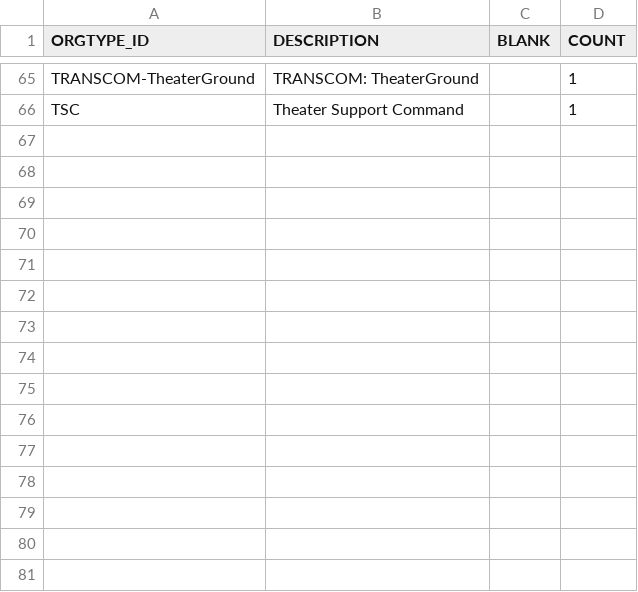
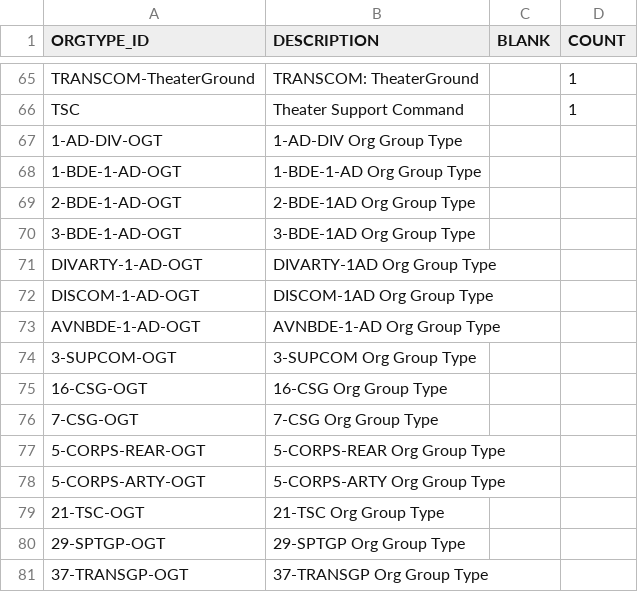
Before and after one commit to codeaudit/cougaar-csmart, a CSV file: csmart/data/cmt/data/V7_LIB_ORGTYPE_REF.csv, drawn as a sheet; only a part is shown, gaps mark what is left out.

Commit message:
New Org Types based on Org Groups

```diff
--- a/csmart/data/cmt/data/V7_LIB_ORGTYPE_REF.csv
+++ b/csmart/data/cmt/data/V7_LIB_ORGTYPE_REF.csv
@@ -66 +66,16 @@ TRANSCOM-TheaterGround,TRANSCOM: TheaterGround, ,1
 TSC,Theater Support Command, ,1
+1-AD-DIV-OGT,1-AD-DIV Org Group Type, ,
+1-BDE-1-AD-OGT,1-BDE-1-AD Org Group Type, ,
+2-BDE-1-AD-OGT,2-BDE-1AD Org Group Type, ,
+3-BDE-1-AD-OGT,3-BDE-1AD Org Group Type, ,
+DIVARTY-1-AD-OGT,DIVARTY-1AD Org Group Type, ,
+DISCOM-1-AD-OGT,DISCOM-1AD Org Group Type, ,
+AVNBDE-1-AD-OGT,AVNBDE-1-AD Org Group Type, ,
+3-SUPCOM-OGT,3-SUPCOM Org Group Type, ,
+16-CSG-OGT,16-CSG Org Group Type, ,
+7-CSG-OGT,7-CSG Org Group Type, ,
+5-CORPS-REAR-OGT,5-CORPS-REAR Org Group Type, ,
+5-CORPS-ARTY-OGT,5-CORPS-ARTY Org Group Type, ,
+21-TSC-OGT,21-TSC Org Group Type, ,
+29-SPTGP-OGT,29-SPTGP Org Group Type, ,
+37-TRANSGP-OGT,37-TRANSGP Org Group Type,
```
